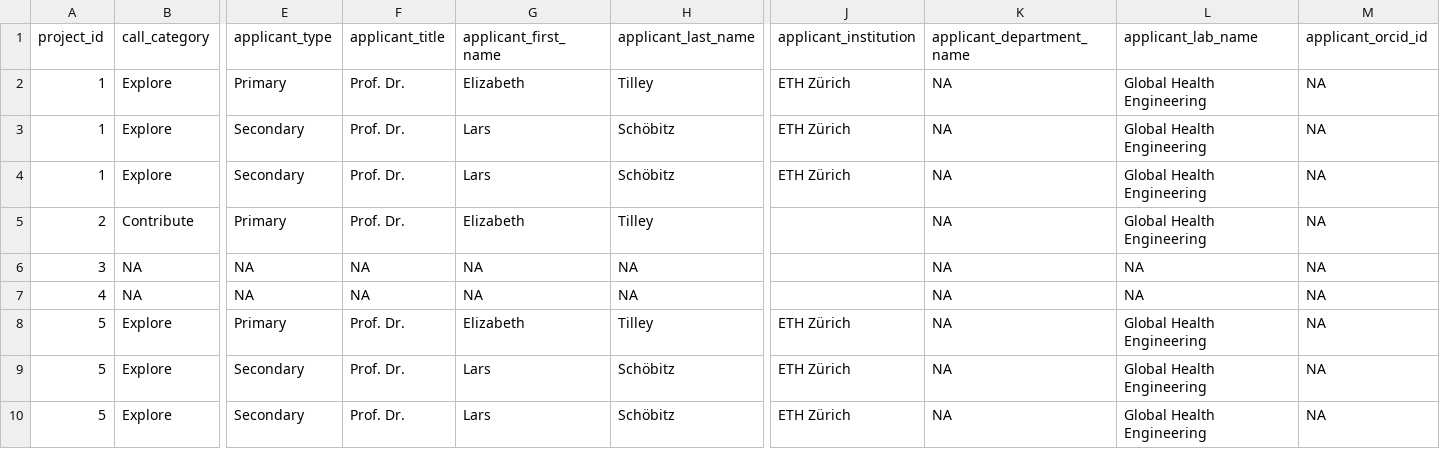
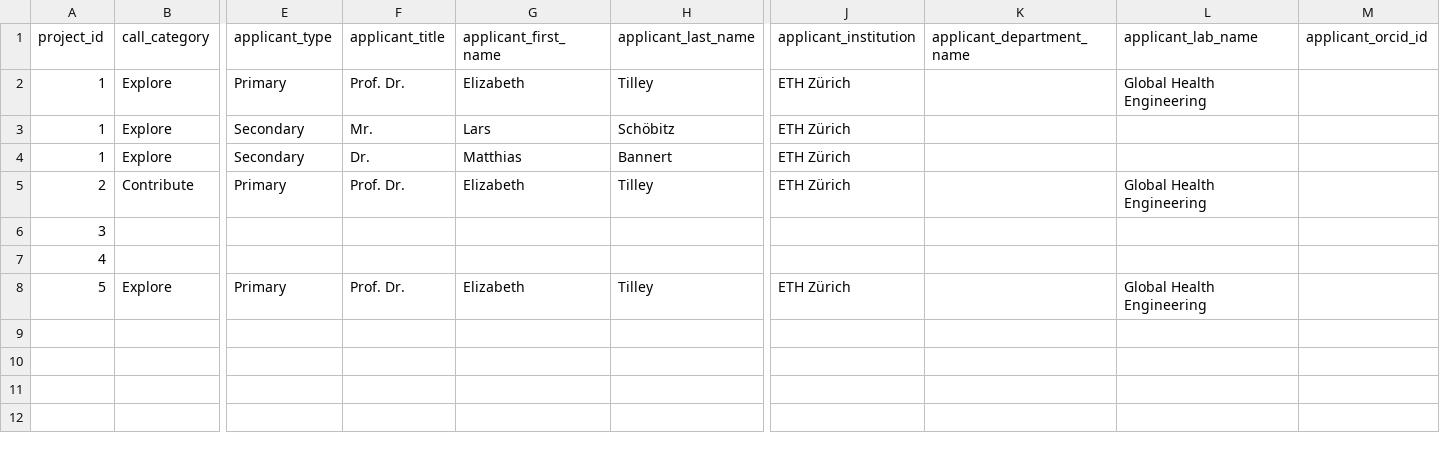
Before and after one commit to Global-Health-Engineering/ethord, a CSV file: data-raw/docs_detail.csv, drawn as a sheet; only a part is shown, gaps mark what is left out; removed rows and columns are numbered as before the commit, all else as after; rows hold the shown columns only; the diff names each change by its address in the sheet, - before the commit and + after, or states it on an @@ line.

Commit message:
fix: PR update, final changes to data, numeric to integer columns

```diff
--- a/data-raw/docs_detail.csv
+++ b/data-raw/docs_detail.csv
-K2:K5 (applicant_department_name): NA
+K2:K5 (applicant_department_name): (empty)
-M2:M5 (applicant_orcid_id): NA
+M2:M5 (applicant_orcid_id): (empty)
-F3 (applicant_title): Prof. Dr.
+F3 (applicant_title): Mr.
-L3:L4 (applicant_lab_name): Global Health Engineering
+L3:L4 (applicant_lab_name): (empty)
-F4 (applicant_title): Prof. Dr.
+F4 (applicant_title): Dr.
-G4 (applicant_first_name): Lars
+G4 (applicant_first_name): Matthias
-H4 (applicant_last_name): Schöbitz
+H4 (applicant_last_name): Bannert
-J5 (applicant_institution): (empty)
+J5 (applicant_institution): ETH Zürich
-row 6: 3 | NA | NA | NA | NA | NA |  | NA | NA | NA
-row 7: 4 | NA | NA | NA | NA | NA |  | NA | NA | NA
+row 6: 3
+row 7: 4
-K8 (applicant_department_name): NA
+K8 (applicant_department_name): (empty)
-M8 (applicant_orcid_id): NA
+M8 (applicant_orcid_id): (empty)
-row 9: 5 | Explore | Secondary | Prof. Dr. | Lars | Schöbitz | ETH Zürich | NA | Global Health Engineering | NA
-row 10: 5 | Explore | Secondary | Prof. Dr. | Lars | Schöbitz | ETH Zürich | NA | Global Health Engineering | NA
```
Also changed, not shown: data-raw/docs_proposal.csv, data-raw/docs_report.csv, 12 other files.
